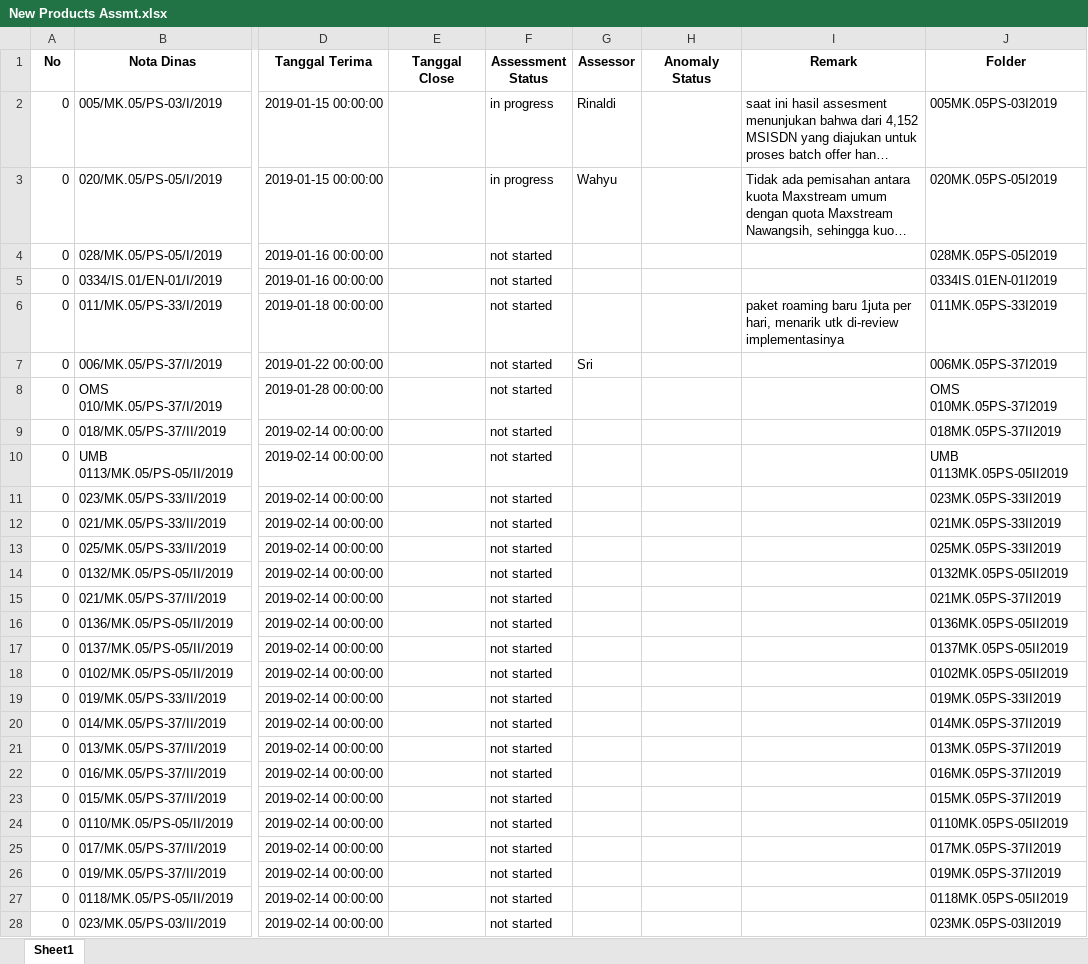
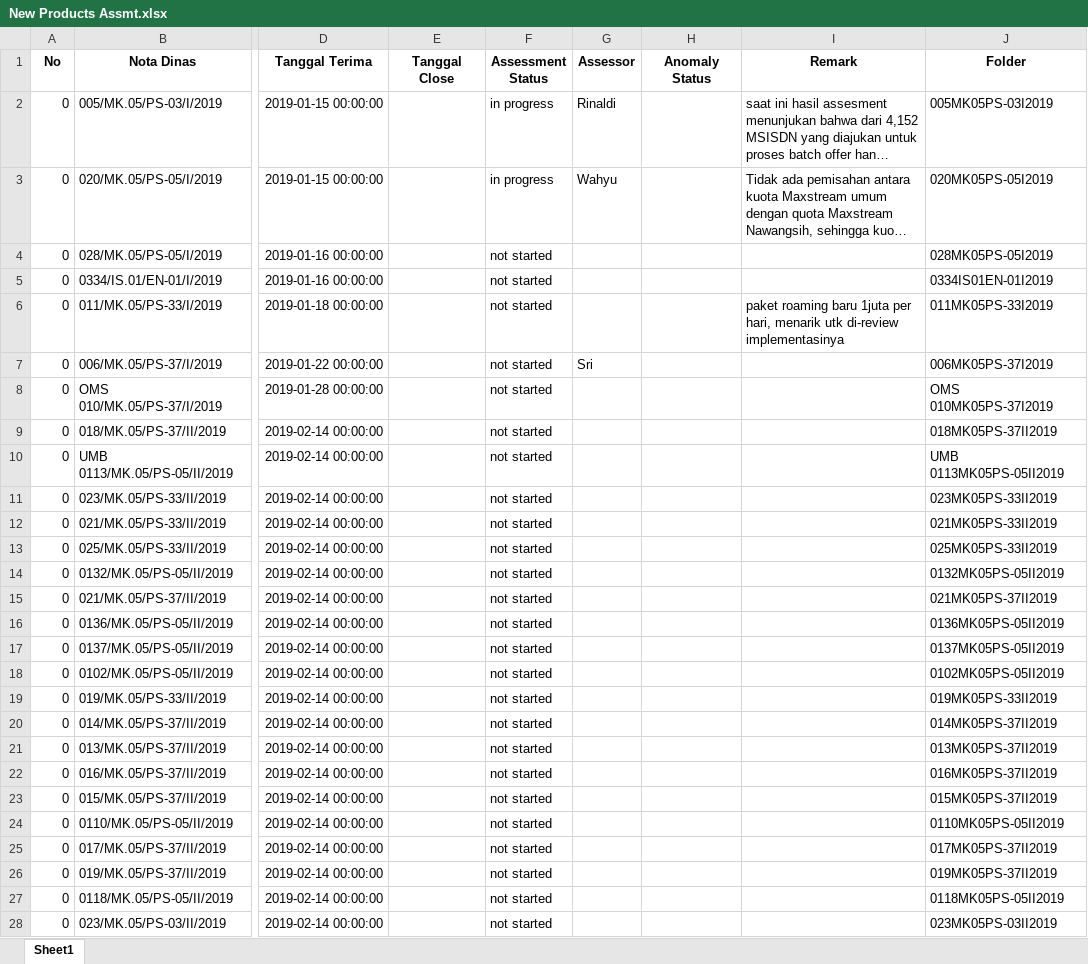
Before and after one commit to wsr13990/extract_email_nota_dinas, an Excel workbook: New Products Assmt.xlsx, sheet Sheet1, drawn as a sheet; only a part is shown, gaps mark what is left out; long unchanged cells end in …; values as stored, in another font and other column widths than the file's, no borders; the diff covers the shown part only; the diff names each change by its address in the sheet, - before the commit and + after, or states it on an @@ line.

```diff
--- a/New Products Assmt.xlsx (sheet Sheet1)
+++ b/New Products Assmt.xlsx (sheet Sheet1)
-J2 (Folder): 005MK.05PS-03I2019
+J2 (Folder): 005MK05PS-03I2019
-J3 (Folder): 020MK.05PS-05I2019
+J3 (Folder): 020MK05PS-05I2019
-J4 (Folder): 028MK.05PS-05I2019
+J4 (Folder): 028MK05PS-05I2019
-J5 (Folder): 0334IS.01EN-01I2019
+J5 (Folder): 0334IS01EN-01I2019
-J6 (Folder): 011MK.05PS-33I2019
+J6 (Folder): 011MK05PS-33I2019
-J7 (Folder): 006MK.05PS-37I2019
+J7 (Folder): 006MK05PS-37I2019
-J8 (Folder): OMS 010MK.05PS-37I2019
+J8 (Folder): OMS 010MK05PS-37I2019
-J9 (Folder): 018MK.05PS-37II2019
+J9 (Folder): 018MK05PS-37II2019
-J10 (Folder): UMB 0113MK.05PS-05II2019
+J10 (Folder): UMB 0113MK05PS-05II2019
-J11 (Folder): 023MK.05PS-33II2019
+J11 (Folder): 023MK05PS-33II2019
-J12 (Folder): 021MK.05PS-33II2019
+J12 (Folder): 021MK05PS-33II2019
-J13 (Folder): 025MK.05PS-33II2019
+J13 (Folder): 025MK05PS-33II2019
-J14 (Folder): 0132MK.05PS-05II2019
+J14 (Folder): 0132MK05PS-05II2019
-J15 (Folder): 021MK.05PS-37II2019
+J15 (Folder): 021MK05PS-37II2019
-J16 (Folder): 0136MK.05PS-05II2019
+J16 (Folder): 0136MK05PS-05II2019
-J17 (Folder): 0137MK.05PS-05II2019
+J17 (Folder): 0137MK05PS-05II2019
-J18 (Folder): 0102MK.05PS-05II2019
+J18 (Folder): 0102MK05PS-05II2019
-J19 (Folder): 019MK.05PS-33II2019
+J19 (Folder): 019MK05PS-33II2019
-J20 (Folder): 014MK.05PS-37II2019
+J20 (Folder): 014MK05PS-37II2019
-J21 (Folder): 013MK.05PS-37II2019
+J21 (Folder): 013MK05PS-37II2019
-J22 (Folder): 016MK.05PS-37II2019
+J22 (Folder): 016MK05PS-37II2019
-J23 (Folder): 015MK.05PS-37II2019
+J23 (Folder): 015MK05PS-37II2019
-J24 (Folder): 0110MK.05PS-05II2019
+J24 (Folder): 0110MK05PS-05II2019
-J25 (Folder): 017MK.05PS-37II2019
+J25 (Folder): 017MK05PS-37II2019
-J26 (Folder): 019MK.05PS-37II2019
+J26 (Folder): 019MK05PS-37II2019
-J27 (Folder): 0118MK.05PS-05II2019
+J27 (Folder): 0118MK05PS-05II2019
-J28 (Folder): 023MK.05PS-03II2019
+J28 (Folder): 023MK05PS-03II2019
```
Also changed, not shown: 24 added rows and 71 edited cells elsewhere in this sheet, 7 other files.
